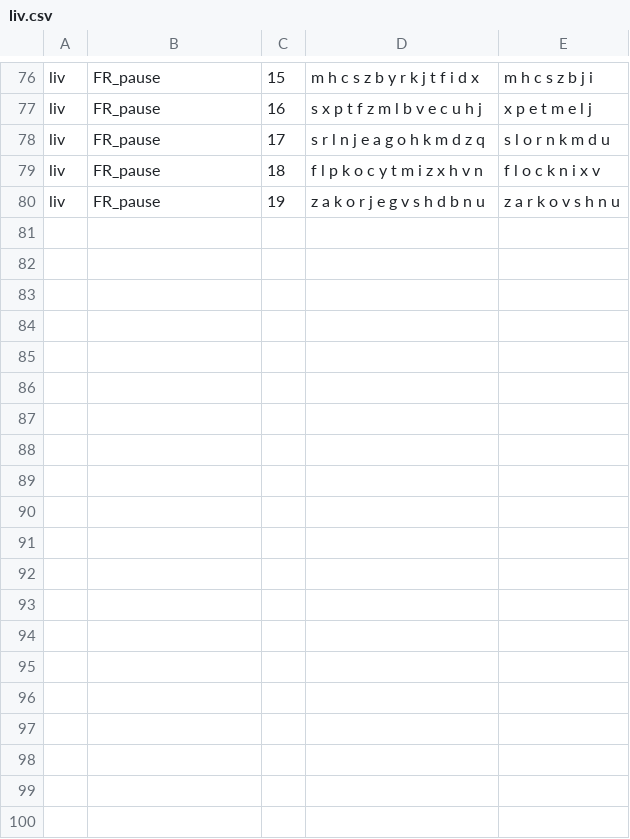
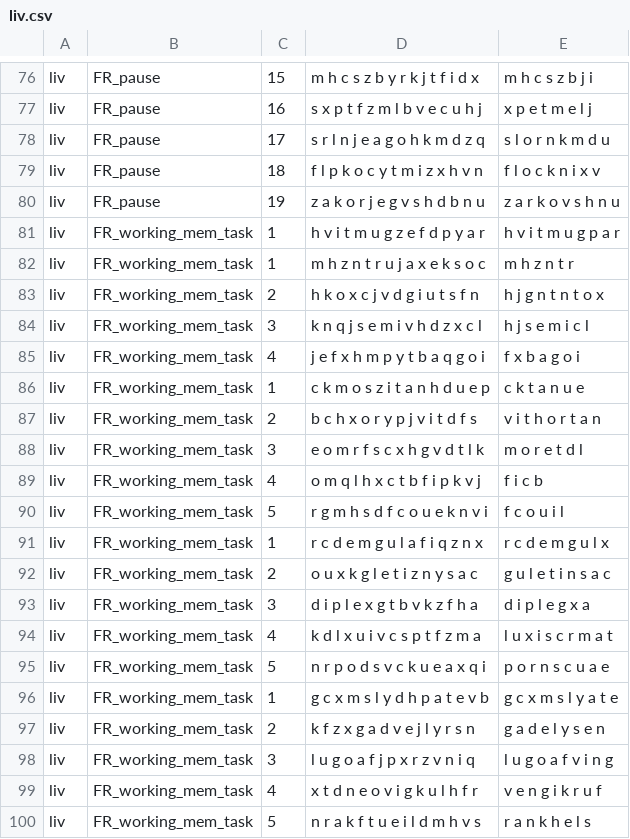
Before and after one commit to liv-bresnov/02464_miniproject1, a CSV file: csv_files/liv.csv, drawn as a sheet; only a part is shown, gaps mark what is left out; the diff names each change by its address in the sheet, - before the commit and + after, or states it on an @@ line.

Commit message:
L iv FR mem task

```diff
--- a/csv_files/liv.csv
+++ b/csv_files/liv.csv
+row 81: liv | FR_working_mem_task | 1 | h v i t m u g z e f d p y a r | h v i t m u g p a r
+row 82: liv | FR_working_mem_task | 1 | m h z n t r u j a x e k s o c | m h z n t r
+row 83: liv | FR_working_mem_task | 2 | h k o x c j v d g i u t s f n | h j g n t n t o x
+row 84: liv | FR_working_mem_task | 3 | k n q j s e m i v h d z x c l | h j s e m i c l
+row 85: liv | FR_working_mem_task | 4 | j e f x h m p y t b a q g o i | f x b a g o i
+row 86: liv | FR_working_mem_task | 1 | c k m o s z i t a n h d u e p | c k t a n u e
+row 87: liv | FR_working_mem_task | 2 | b c h x o r y p j v i t d f s | v i t h o r t a n
+row 88: liv | FR_working_mem_task | 3 | e o m r f s c x h g v d t l k | m o r e t d l
+row 89: liv | FR_working_mem_task | 4 | o m q l h x c t b f i p k v j | f i c b
+row 90: liv | FR_working_mem_task | 5 | r g m h s d f c o u e k n v i | f c o u i l
+row 91: liv | FR_working_mem_task | 1 | r c d e m g u l a f i q z n x | r c d e m g u l x
+row 92: liv | FR_working_mem_task | 2 | o u x k g l e t i z n y s a c | g u l e t i n s a c
+row 93: liv | FR_working_mem_task | 3 | d i p l e x g t b v k z f h a | d i p l e g x a
+row 94: liv | FR_working_mem_task | 4 | k d l x u i v c s p t f z m a | l u x i s c r m a t
+row 95: liv | FR_working_mem_task | 5 | n r p o d s v c k u e a x q i | p o r n s c u a e
+row 96: liv | FR_working_mem_task | 1 | g c x m s l y d h p a t e v b | g c x m s l y a t e
+row 97: liv | FR_working_mem_task | 2 | k f z x g a d v e j l y r s n | g a d e l y s e n
+row 98: liv | FR_working_mem_task | 3 | l u g o a f j p x r z v n i q | l u g o a f v i n g
+row 99: liv | FR_working_mem_task | 4 | x t d n e o v i g k u l h f r | v e n g i k r u f
+row 100: liv | FR_working_mem_task | 5 | n r a k f t u e i l d m h v s | r a n k h e l s
```
